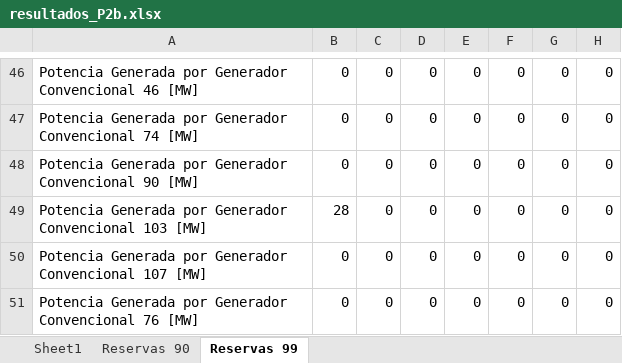
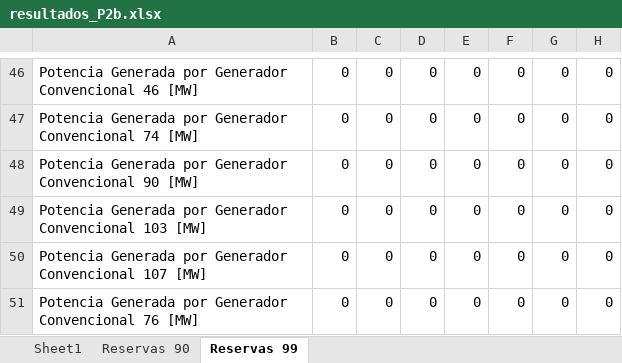
Before and after one commit to RicardoFDQ/OperacionEconomica, an Excel workbook: Tarea2/Resultados/resultados_P2b.xlsx, sheet Reservas 99, drawn as a sheet; only a part is shown, gaps mark what is left out; values as stored, in another font and other column widths than the file's, no borders; the diff covers the shown part only; the diff names each change by its address in the sheet, - before the commit and + after, or states it on an @@ line.

```diff
--- a/Tarea2/Resultados/resultados_P2b.xlsx (sheet Reservas 99)
+++ b/Tarea2/Resultados/resultados_P2b.xlsx (sheet Reservas 99)
-B49: 28
+B49: 0
```
Also changed, not shown: 62 edited cells elsewhere in this sheet, sheet Reservas 90, 16 other files.
